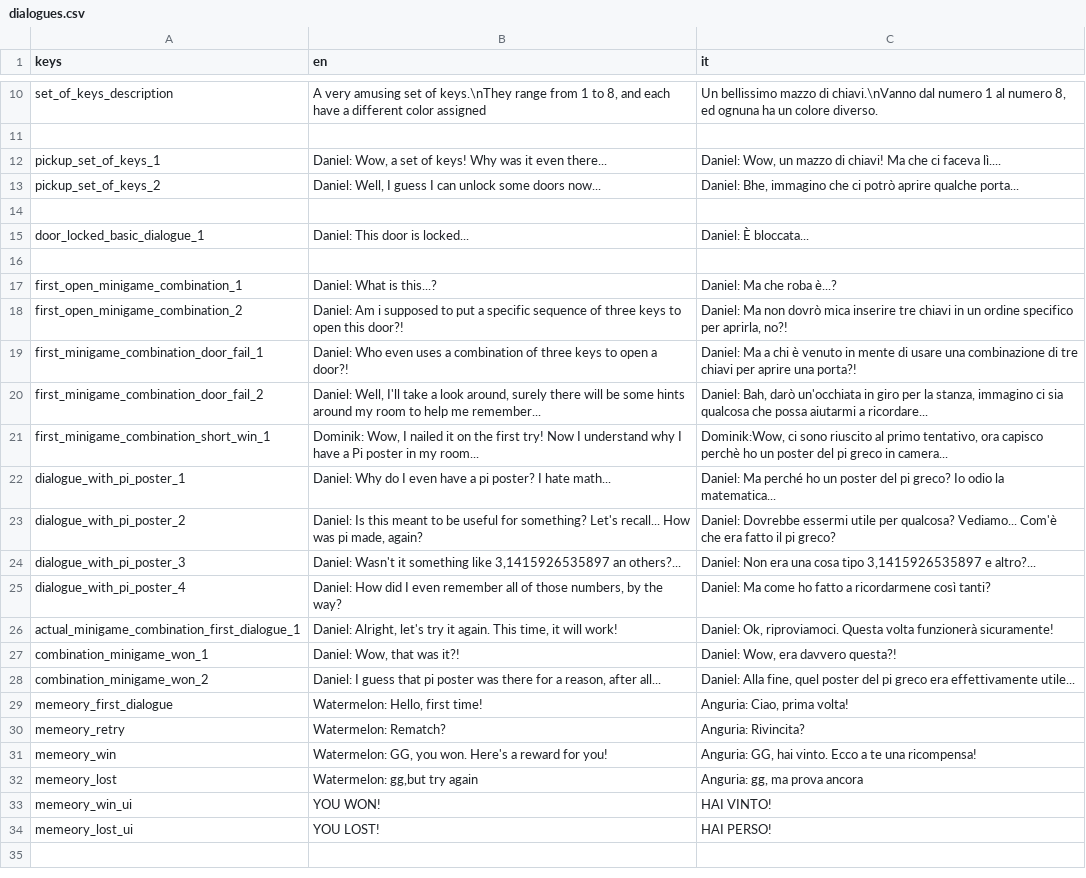
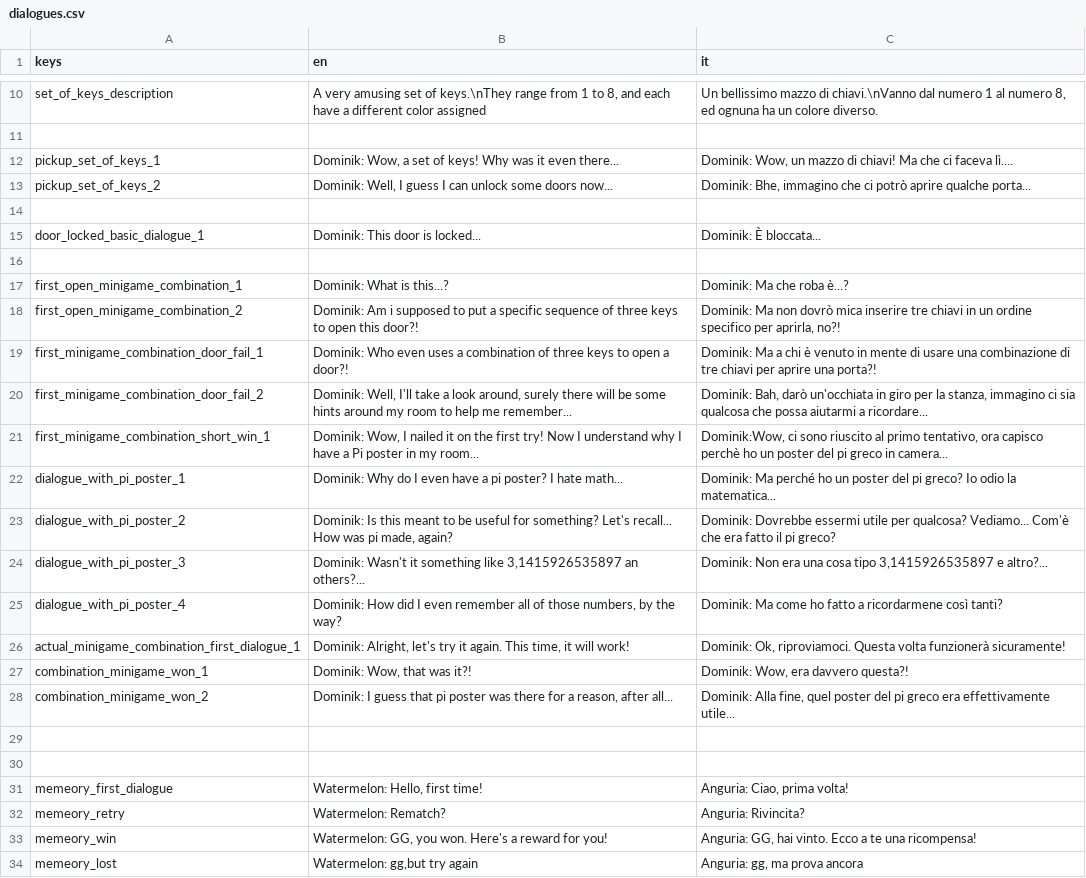
Before and after one commit to cristian-tentella/enigma-gioco, a CSV file: localization/dialogue/dialogues.csv, drawn as a sheet; only a part is shown, gaps mark what is left out; the shorter side is filled out with more unchanged rows; the diff covers the shown part only.

```diff
--- a/localization/dialogue/dialogues.csv
+++ b/localization/dialogue/dialogues.csv
@@ -11,19 +11,21 @@ set_of_keys_description;A very amusing set of keys.\nThey range from 1 to 8, and
 
-pickup_set_of_keys_1;Daniel: Wow, a set of keys! Why was it even there...;Daniel: Wow, un mazzo di chiavi! Ma che ci faceva lì....
-pickup_set_of_keys_2;Daniel: Well, I guess I can unlock some doors now...;Daniel: Bhe, immagino che ci potrò aprire qualche porta...
+pickup_set_of_keys_1;Dominik: Wow, a set of keys! Why was it even there...;Dominik: Wow, un mazzo di chiavi! Ma che ci faceva lì....
+pickup_set_of_keys_2;Dominik: Well, I guess I can unlock some doors now...;Dominik: Bhe, immagino che ci potrò aprire qualche porta...
 
-door_locked_basic_dialogue_1;Daniel: This door is locked...;Daniel: È bloccata...
+door_locked_basic_dialogue_1;Dominik: This door is locked...;Dominik: È bloccata...
 
-first_open_minigame_combination_1;Daniel: What is this...?;Daniel: Ma che roba è...?
-first_open_minigame_combination_2;Daniel: Am i supposed to put a specific sequence of three keys to open this door?!;Daniel: Ma non dovrò mica inserire tre chiavi in un ordine specifico per aprirla, no?!
-first_minigame_combination_door_fail_1;Daniel: Who even uses a combination of three keys to open a door?!;Daniel: Ma a chi è venuto in mente di usare una combinazione di tre chiavi per aprire una porta?!
-first_minigame_combination_door_fail_2;Daniel: Well, I'll take a look around, surely there will be some hints around my room to help me remember...;Daniel: Bah, darò un'occhiata in giro per la stanza, immagino ci sia qualcosa che possa aiutarmi a ricordare...
+first_open_minigame_combination_1;Dominik: What is this...?;Dominik: Ma che roba è...?
+first_open_minigame_combination_2;Dominik: Am i supposed to put a specific sequence of three keys to open this door?!;Dominik: Ma non dovrò mica inserire tre chiavi in un ordine specifico per aprirla, no?!
+first_minigame_combination_door_fail_1;Dominik: Who even uses a combination of three keys to open a door?!;Dominik: Ma a chi è venuto in mente di usare una combinazione di tre chiavi per aprire una porta?!
+first_minigame_combination_door_fail_2;Dominik: Well, I'll take a look around, surely there will be some hints around my room to help me remember...;Dominik: Bah, darò un'occhiata in giro per la stanza, immagino ci sia qualcosa che possa aiutarmi a ricordare...
 first_minigame_combination_short_win_1;Dominik: Wow, I nailed it on the first try! Now I understand why I have a Pi poster in my room...;Dominik:Wow, ci sono riuscito al primo tentativo, ora capisco perchè ho un poster del pi greco in camera...
-dialogue_with_pi_poster_1;Daniel: Why do I even have a pi poster? I hate math...;Daniel: Ma perché ho un poster del pi greco? Io odio la matematica...
-dialogue_with_pi_poster_2;Daniel: Is this meant to be useful for something? Let's recall... How was pi made, again?;Daniel: Dovrebbe essermi utile per qualcosa? Vediamo... Com'è che era fatto il pi greco?
-dialogue_with_pi_poster_3;Daniel: Wasn't it something like 3,1415926535897 an others?...;Daniel: Non era una cosa tipo 3,1415926535897 e altro?...
-dialogue_with_pi_poster_4;Daniel: How did I even remember all of those numbers, by the way?;Daniel: Ma come ho fatto a ricordarmene così tanti?
-actual_minigame_combination_first_dialogue_1;Daniel: Alright, let's try it again. This time, it will work!;Daniel: Ok, riproviamoci. Questa volta funzionerà sicuramente!
-combination_minigame_won_1;Daniel: Wow, that was it?!;Daniel: Wow, era davvero questa?!
-combination_minigame_won_2;Daniel: I guess that pi poster was there for a reason, after all...;Daniel: Alla fine, quel poster del pi greco era effettivamente utile...
+dialogue_with_pi_poster_1;Dominik: Why do I even have a pi poster? I hate math...;Dominik: Ma perché ho un poster del pi greco? Io odio la matematica...
+dialogue_with_pi_poster_2;Dominik: Is this meant to be useful for something? Let's recall... How was pi made, again?;Dominik: Dovrebbe essermi utile per qualcosa? Vediamo... Com'è che era fatto il pi greco?
+dialogue_with_pi_poster_3;Dominik: Wasn't it something like 3,1415926535897 an others?...;Dominik: Non era una cosa tipo 3,1415926535897 e altro?...
+dialogue_with_pi_poster_4;Dominik: How did I even remember all of those numbers, by the way?;Dominik: Ma come ho fatto a ricordarmene così tanti?
+actual_minigame_combination_first_dialogue_1;Dominik: Alright, let's try it again. This time, it will work!;Dominik: Ok, riproviamoci. Questa volta funzionerà sicuramente!
+combination_minigame_won_1;Dominik: Wow, that was it?!;Dominik: Wow, era davvero questa?!
+combination_minigame_won_2;Dominik: I guess that pi poster was there for a reason, after all...;Dominik: Alla fine, quel poster del pi greco era effettivamente utile...
+
+
 memeory_first_dialogue;Watermelon: Hello, first time!;Anguria: Ciao, prima volta!
```
Also changed, not shown: 7 added rows elsewhere in this file, 18 other files.
